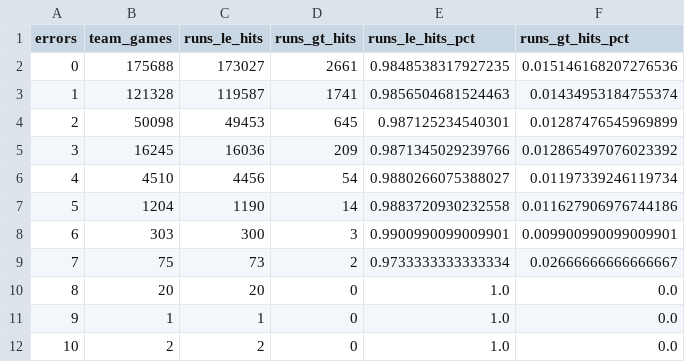
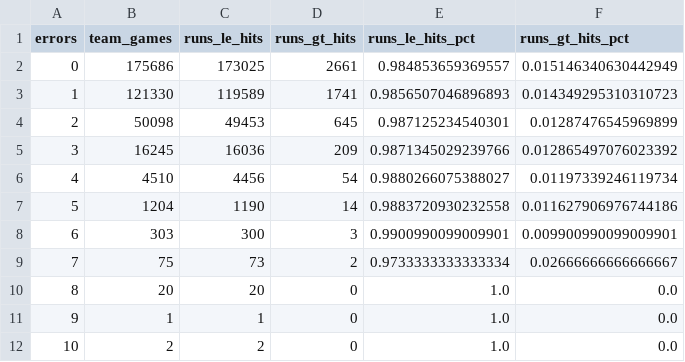
Before and after one commit to JacobPilawa/box_scorigami, a CSV file: validation/panel_sanity.csv, drawn as a sheet.

```diff
--- a/validation/panel_sanity.csv
+++ b/validation/panel_sanity.csv
@@ -1,4 +1,4 @@
 errors,team_games,runs_le_hits,runs_gt_hits,runs_le_hits_pct,runs_gt_hits_pct
-0,175688,173027,2661,0.9848538317927235,0.015146168207276536
-1,121328,119587,1741,0.9856504681524463,0.01434953184755374
+0,175686,173025,2661,0.984853659369557,0.015146340630442949
+1,121330,119589,1741,0.9856507046896893,0.014349295310310723
 2,50098,49453,645,0.987125234540301,0.01287476545969899
```
Also changed, not shown: validation/rhe_combo_summary.csv, validation/validation_checks.csv, 10 other files.
